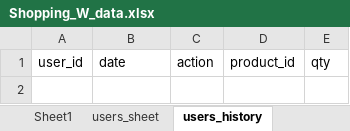
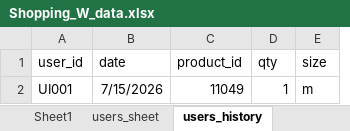
Before and after one commit to LYLAKSHMINARASIMHA/shopping-site, an Excel workbook: Shopping_W_data.xlsx, sheet users_history, drawn as a sheet; values as stored, in another font and other column widths than the file's, no borders; removed rows and columns are numbered as before the commit, all else as after; the diff names each change by its address in the sheet, - before the commit and + after, or states it on an @@ line.

Commit message:
product buy page update

```diff
--- a/Shopping_W_data.xlsx (sheet users_history)
+++ b/Shopping_W_data.xlsx (sheet users_history)
-column C (action), empty
+column E (size), empty
+row 2: UI001 | 7/15/2026 | 11049 | 1 | m
```
Also changed, not shown: sheet users_sheet, 12 other files.
